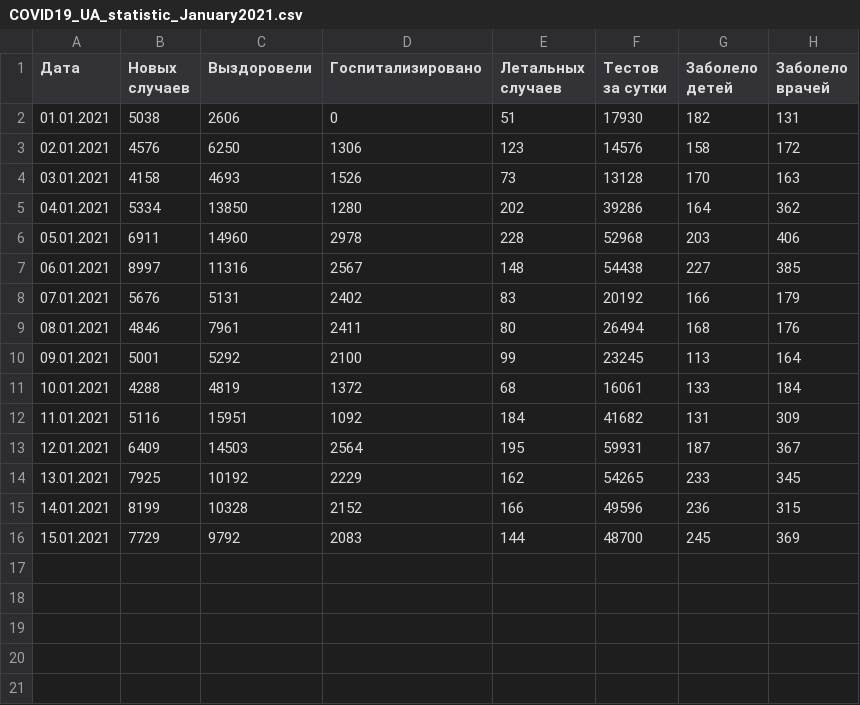
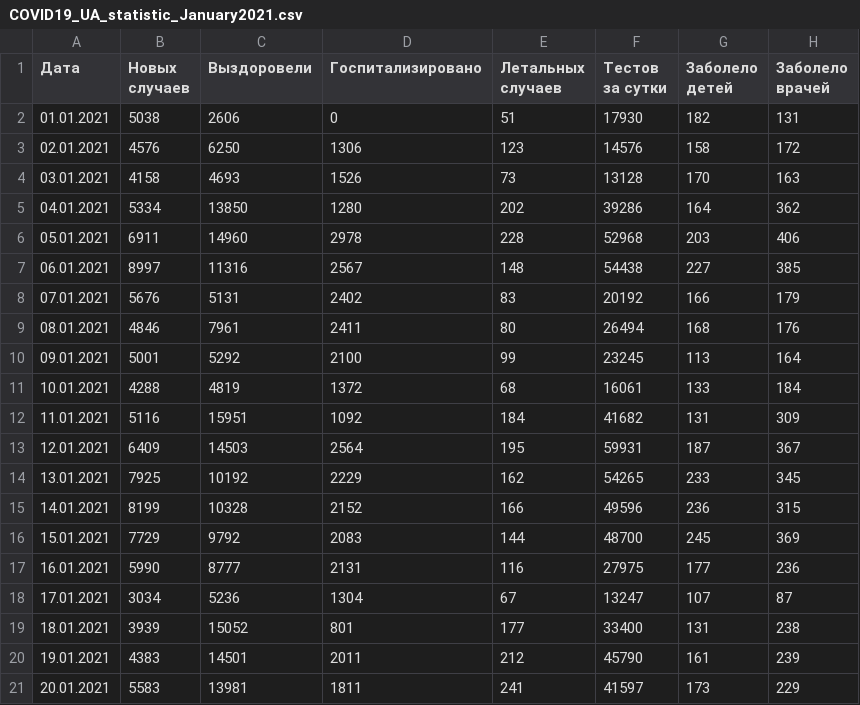
Before and after one commit to acentos/short_tasks, a CSV file: covid19_cases/files/COVID19_UA_statistic_January2021.csv, drawn as a sheet.

Commit message:
covid add data for Jan stat

```diff
--- a/covid19_cases/files/COVID19_UA_statistic_January2021.csv
+++ b/covid19_cases/files/COVID19_UA_statistic_January2021.csv
@@ -16 +16,6 @@
 15.01.2021,7729,9792,2083,144,48700,245,369
+16.01.2021,5990,8777,2131,116,27975,177,236
+17.01.2021,3034,5236,1304,67,13247,107,87
+18.01.2021,3939,15052,801,177,33400,131,238
+19.01.2021,4383,14501,2011,212,45790,161,239
+20.01.2021,5583,13981,1811,241,41597,173,229
```
